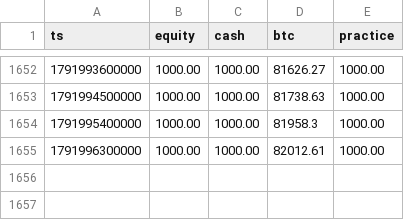
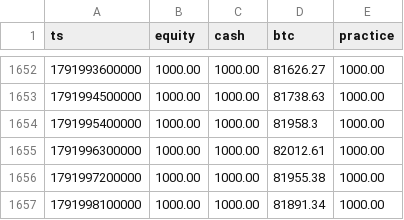
Before and after one commit to EricsonArt/ai-trading-bot, a CSV file: data/equity.csv, drawn as a sheet; only a part is shown, gaps mark what is left out; the diff names each change by its address in the sheet, - before the commit and + after, or states it on an @@ line.

```diff
--- a/data/equity.csv
+++ b/data/equity.csv
+row 1656: 1791997200000 | 1000.00 | 1000.00 | 81955.38 | 1000.00
+row 1657: 1791998100000 | 1000.00 | 1000.00 | 81891.34 | 1000.00
```
Also changed, not shown: 2 other files.
